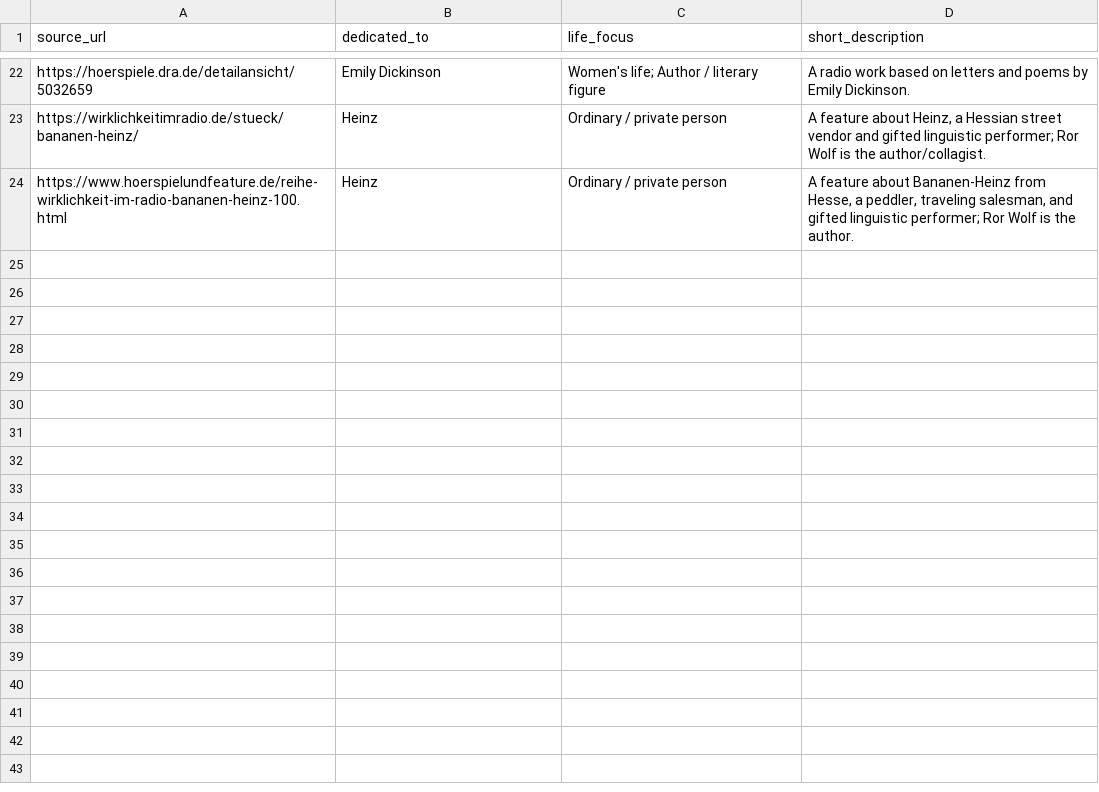
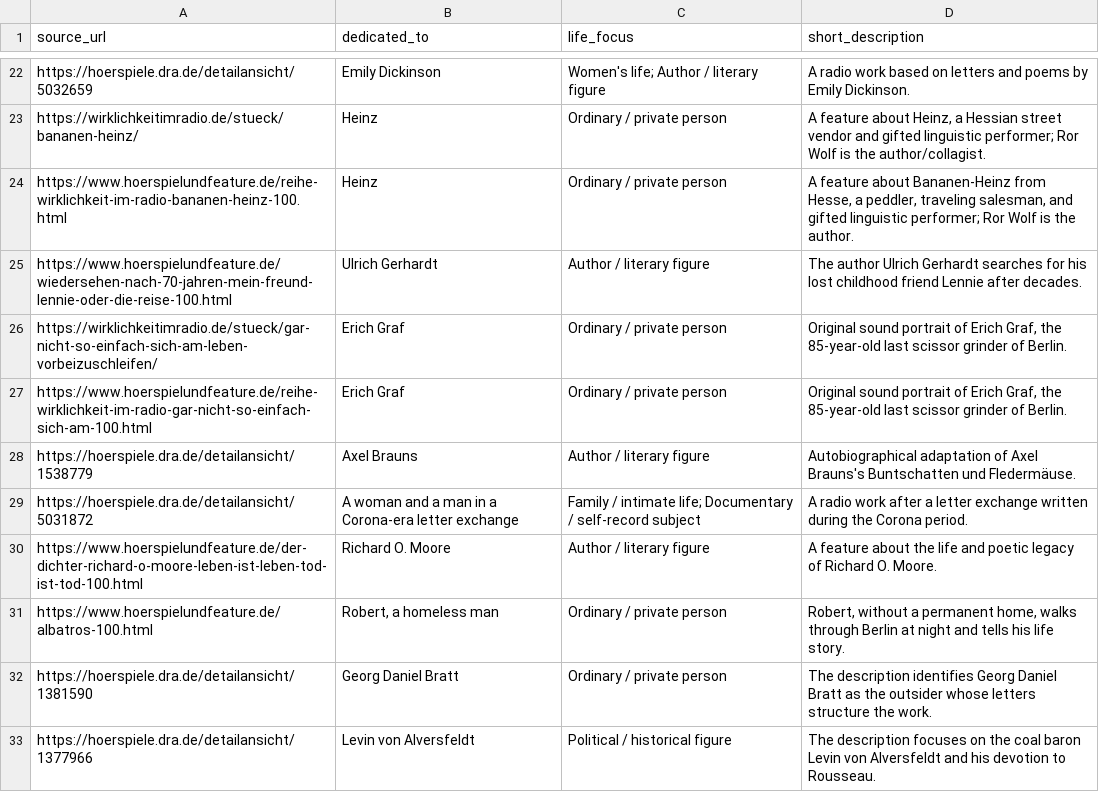
Before and after one commit to martolodyaouank/radio-life-writing-de, a CSV file: data/curation/life_subject_overrides.csv, drawn as a sheet; only a part is shown, gaps mark what is left out; the diff names each change by its address in the sheet, - before the commit and + after, or states it on an @@ line.

Commit message:
Curate first broadcast years and protagonists

```diff
--- a/data/curation/life_subject_overrides.csv
+++ b/data/curation/life_subject_overrides.csv
+row 25: https://www.hoerspielundfeature.de/wiedersehen-nach-70-jahren-mein-freund-lennie-oder-die-reise-100.html | Ulrich Gerhardt | Author / literary figure | The author Ulrich Gerhardt searches for his lost childhood friend Lennie after decades.
+row 26: https://wirklichkeitimradio.de/stueck/gar-nicht-so-einfach-sich-am-leben-vorbeizuschleifen/ | Erich Graf | Ordinary / private person | Original sound portrait of Erich Graf, the 85-year-old last scissor grinder of Berlin.
+row 27: https://www.hoerspielundfeature.de/reihe-wirklichkeit-im-radio-gar-nicht-so-einfach-sich-am-100.html | Erich Graf | Ordinary / private person | Original sound portrait of Erich Graf, the 85-year-old last scissor grinder of Berlin.
+row 28: https://hoerspiele.dra.de/detailansicht/1538779 | Axel Brauns | Author / literary figure | Autobiographical adaptation of Axel Brauns's Buntschatten und Fledermäuse.
+row 29: https://hoerspiele.dra.de/detailansicht/5031872 | A woman and a man in a Corona-era letter exchange | Family / intimate life; Documentary / self-record subject | A radio work after a letter exchange written during the Corona period.
+row 30: https://www.hoerspielundfeature.de/der-dichter-richard-o-moore-leben-ist-leben-tod-ist-tod-100.html | Richard O. Moore | Author / literary figure | A feature about the life and poetic legacy of Richard O. Moore.
+row 31: https://www.hoerspielundfeature.de/albatros-100.html | Robert, a homeless man | Ordinary / private person | Robert, without a permanent home, walks through Berlin at night and tells his life story.
+row 32: https://hoerspiele.dra.de/detailansicht/1381590 | Georg Daniel Bratt | Ordinary / private person | The description identifies Georg Daniel Bratt as the outsider whose letters structure the work.
+row 33: https://hoerspiele.dra.de/detailansicht/1377966 | Levin von Alversfeldt | Political / historical figure | The description focuses on the coal baron Levin von Alversfeldt and his devotion to Rousseau.
```
Also changed, not shown: data/curation/semantic_map_protagonist_audit.csv, data/curation/source_card_descriptions.csv, 5 other files.
